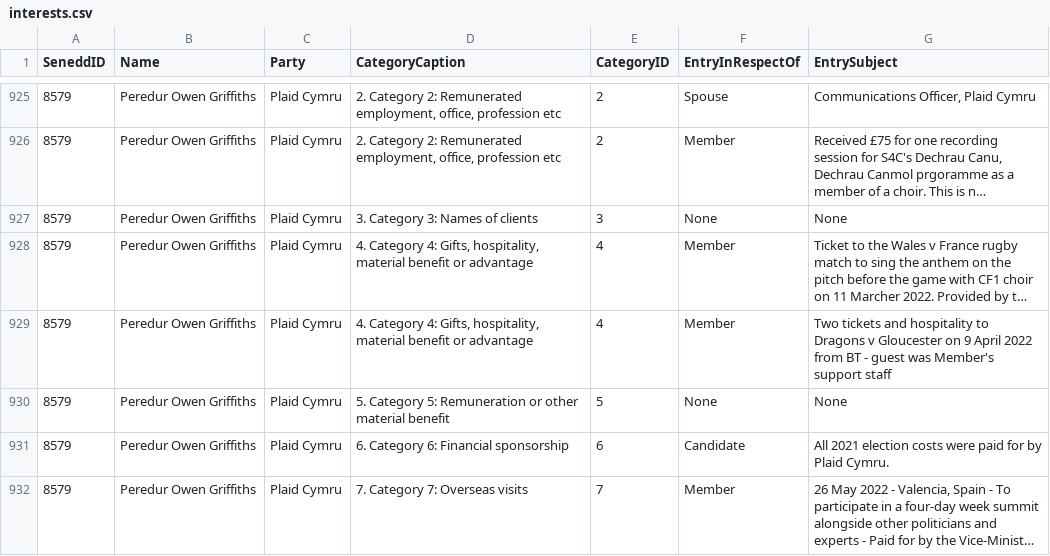
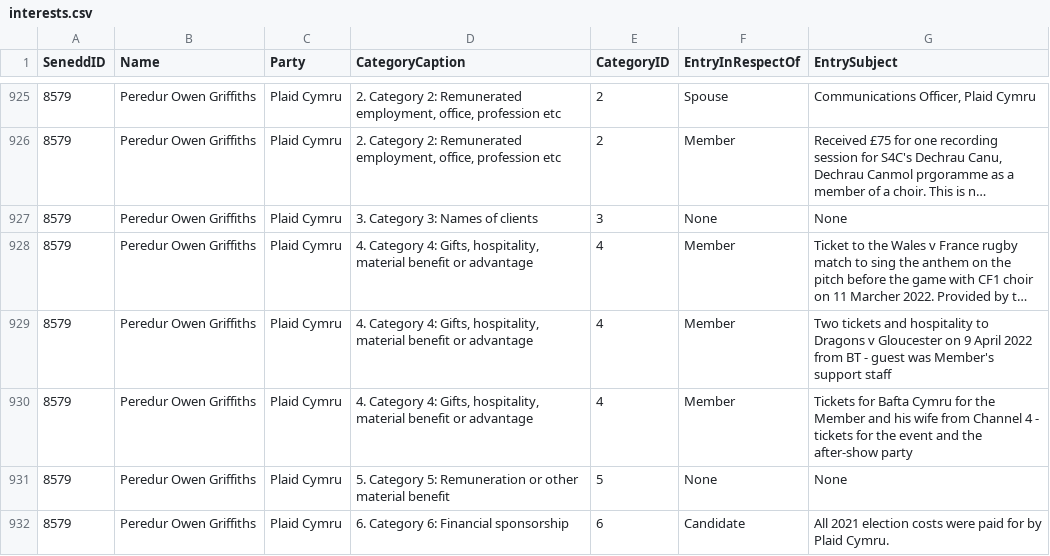
Before and after one commit to stupidpupil/senedd_scraper, a CSV file: interests.csv, drawn as a sheet; only a part is shown, gaps mark what is left out; the shorter side is filled out with more unchanged rows; long unchanged cells end in …; the diff names each change by its address in the sheet, - before the commit and + after, or states it on an @@ line.

```diff
--- a/interests.csv
+++ b/interests.csv
+row 930: 8579 | Peredur Owen Griffiths | Plaid Cymru | 4. Category 4: Gifts, hospitality, material benefit or advantage | 4 | Member | Tickets for Bafta Cymru for the Member and his wife from Channel 4 - tickets for the event and the after-show party
```
Also changed, not shown: registers_by_senedd_id/8579.csv, 1 other file.
